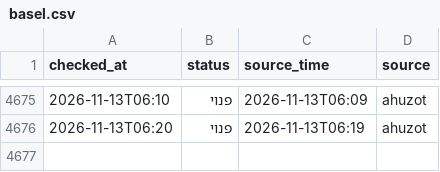
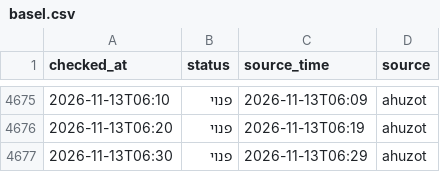
Before and after one commit to dorelazar/track-parking, a CSV file: basel.csv, drawn as a sheet; only a part is shown, gaps mark what is left out.

```diff
--- a/basel.csv
+++ b/basel.csv
@@ -4676 +4676,2 @@ checked_at,status,source_time,source
 2026-11-13T06:20,פנוי,2026-11-13T06:19,ahuzot
+2026-11-13T06:30,פנוי,2026-11-13T06:29,ahuzot
```
Also changed, not shown: assuta.csv.
